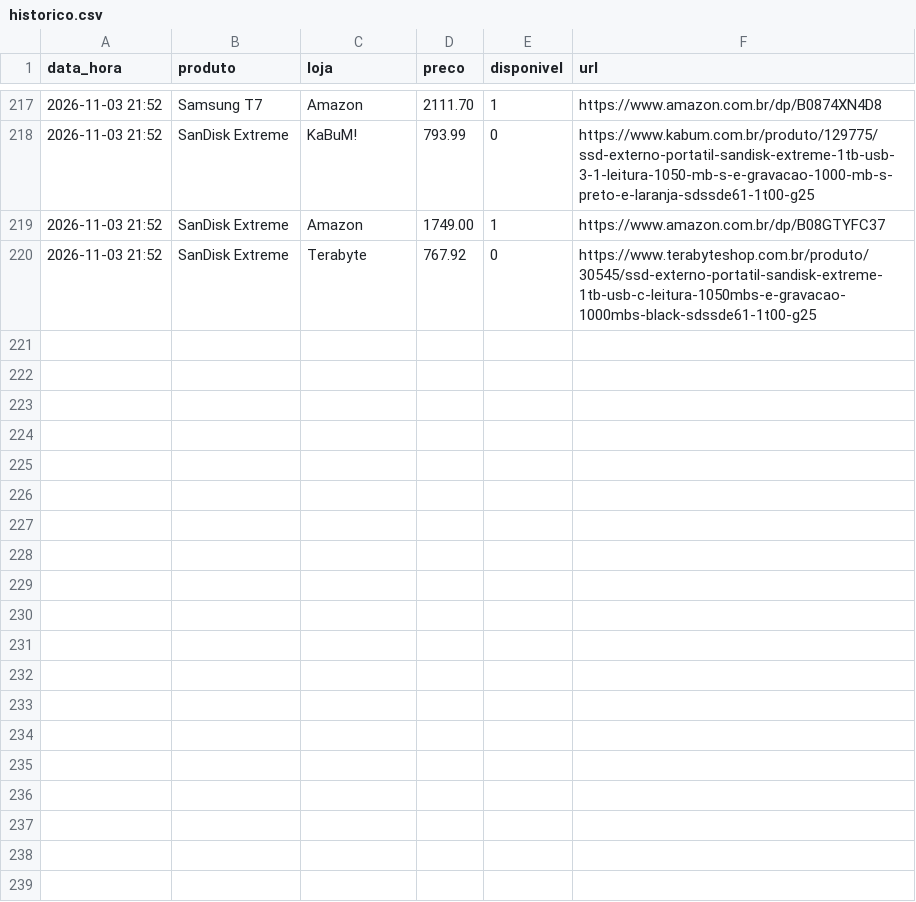
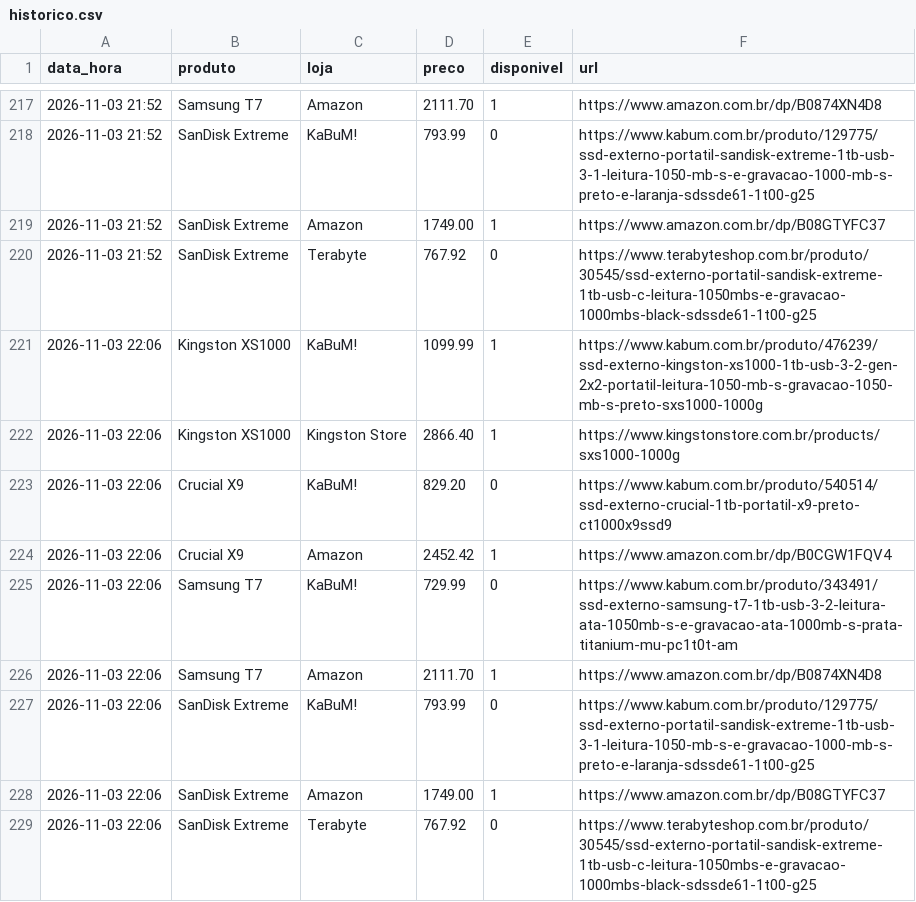
Before and after one commit to leonardllima/pricemonitor, a CSV file: historico.csv, drawn as a sheet; only a part is shown, gaps mark what is left out; the diff names each change by its address in the sheet, - before the commit and + after, or states it on an @@ line.

```diff
--- a/historico.csv
+++ b/historico.csv
+row 221: 2026-11-03 22:06 | Kingston XS1000 | KaBuM! | 1099.99 | 1 | https://www.kabum.com.br/produto/476239/ssd-externo-kingston-xs1000-1tb-usb-3-2-gen-2x2-portatil-leitura-1050-mb-s-gravacao-1050-mb-s-preto-sxs1000-1000g
+row 222: 2026-11-03 22:06 | Kingston XS1000 | Kingston Store | 2866.40 | 1 | https://www.kingstonstore.com.br/products/sxs1000-1000g
+row 223: 2026-11-03 22:06 | Crucial X9 | KaBuM! | 829.20 | 0 | https://www.kabum.com.br/produto/540514/ssd-externo-crucial-1tb-portatil-x9-preto-ct1000x9ssd9
+row 224: 2026-11-03 22:06 | Crucial X9 | Amazon | 2452.42 | 1 | https://www.amazon.com.br/dp/B0CGW1FQV4
+row 225: 2026-11-03 22:06 | Samsung T7 | KaBuM! | 729.99 | 0 | https://www.kabum.com.br/produto/343491/ssd-externo-samsung-t7-1tb-usb-3-2-leitura-ata-1050mb-s-e-gravacao-ata-1000mb-s-prata-titanium-mu-pc1t0t-am
+row 226: 2026-11-03 22:06 | Samsung T7 | Amazon | 2111.70 | 1 | https://www.amazon.com.br/dp/B0874XN4D8
+row 227: 2026-11-03 22:06 | SanDisk Extreme | KaBuM! | 793.99 | 0 | https://www.kabum.com.br/produto/129775/ssd-externo-portatil-sandisk-extreme-1tb-usb-3-1-leitura-1050-mb-s-e-gravacao-1000-mb-s-preto-e-laranja-sdssde61-1t00-g25
+row 228: 2026-11-03 22:06 | SanDisk Extreme | Amazon | 1749.00 | 1 | https://www.amazon.com.br/dp/B08GTYFC37
+row 229: 2026-11-03 22:06 | SanDisk Extreme | Terabyte | 767.92 | 0 | https://www.terabyteshop.com.br/produto/30545/ssd-externo-portatil-sandisk-extreme-1tb-usb-c-leitura-1050mbs-e-gravacao-1000mbs-black-sdssde61-1t00-g25
```
